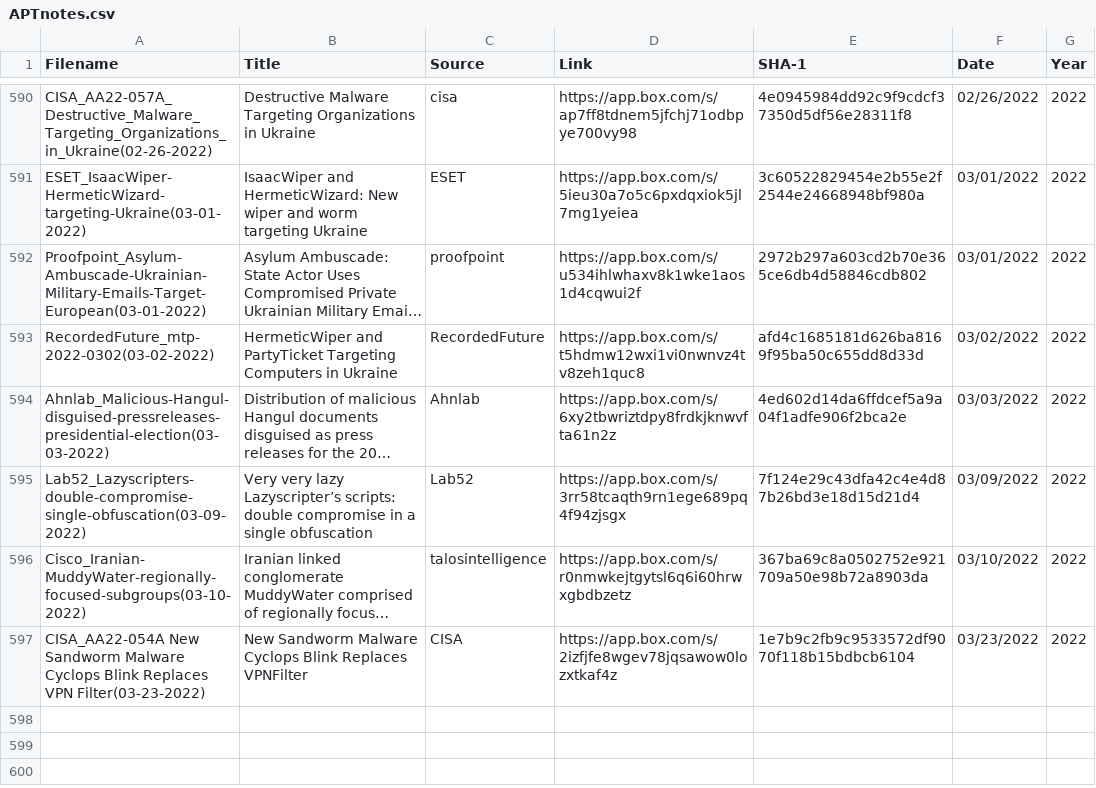
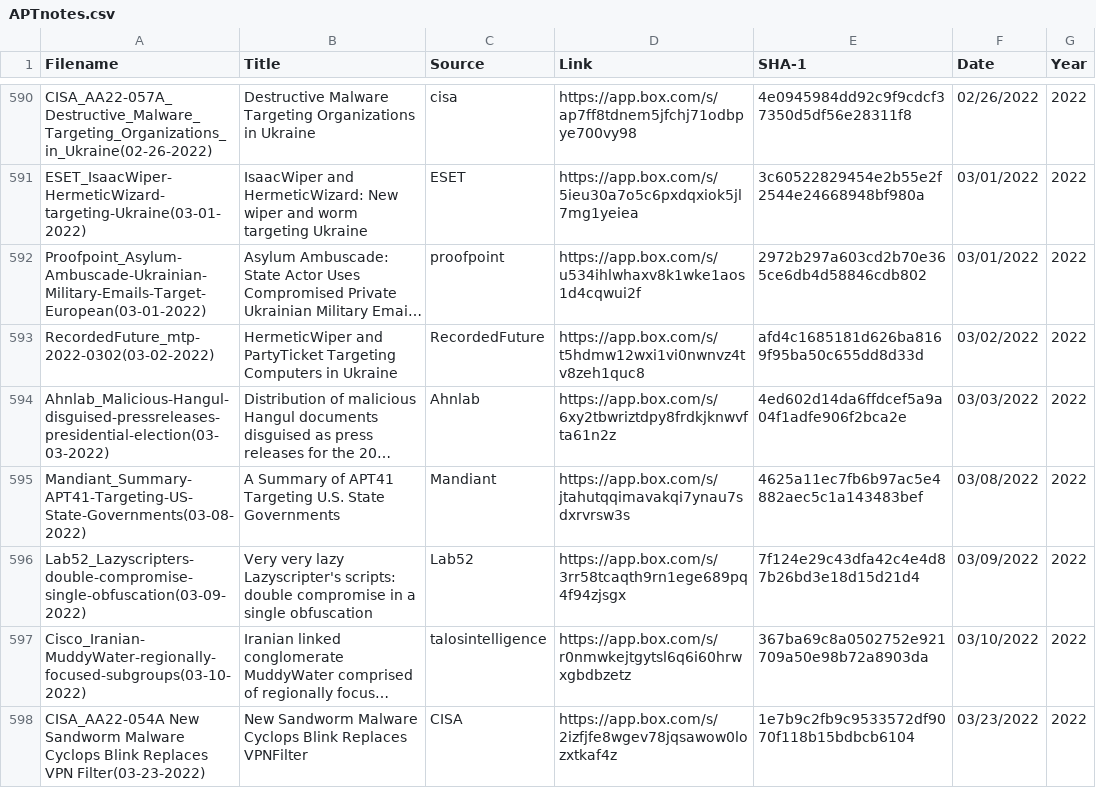
Before and after one commit to aptnotes/data, a CSV file: APTnotes.csv, drawn as a sheet; only a part is shown, gaps mark what is left out; long unchanged cells end in …; addresses are those after the commit; the diff names each change by its address in the sheet, - before the commit and + after, or states it on an @@ line.

Commit message:
Add Mandiant report
Fix #322

```diff
--- a/APTnotes.csv
+++ b/APTnotes.csv
+row 595: Mandiant_Summary-APT41-Targeting-US-State-Governments(03-08-2022) | A Summary of APT41 Targeting U.S. State Governments | Mandiant | https://app.box.com/s/jtahutqqimavakqi7ynau7sdxrvrsw3s | 4625a11ec7fb6b97ac5e4882aec5c1a143483bef | 03/08/2022 | 2022
-B596 (Title): …very lazy Lazyscripter’s scripts: double…
+B596 (Title): …very lazy Lazyscripter's scripts: double…
```
Also changed, not shown: 1 other file.
